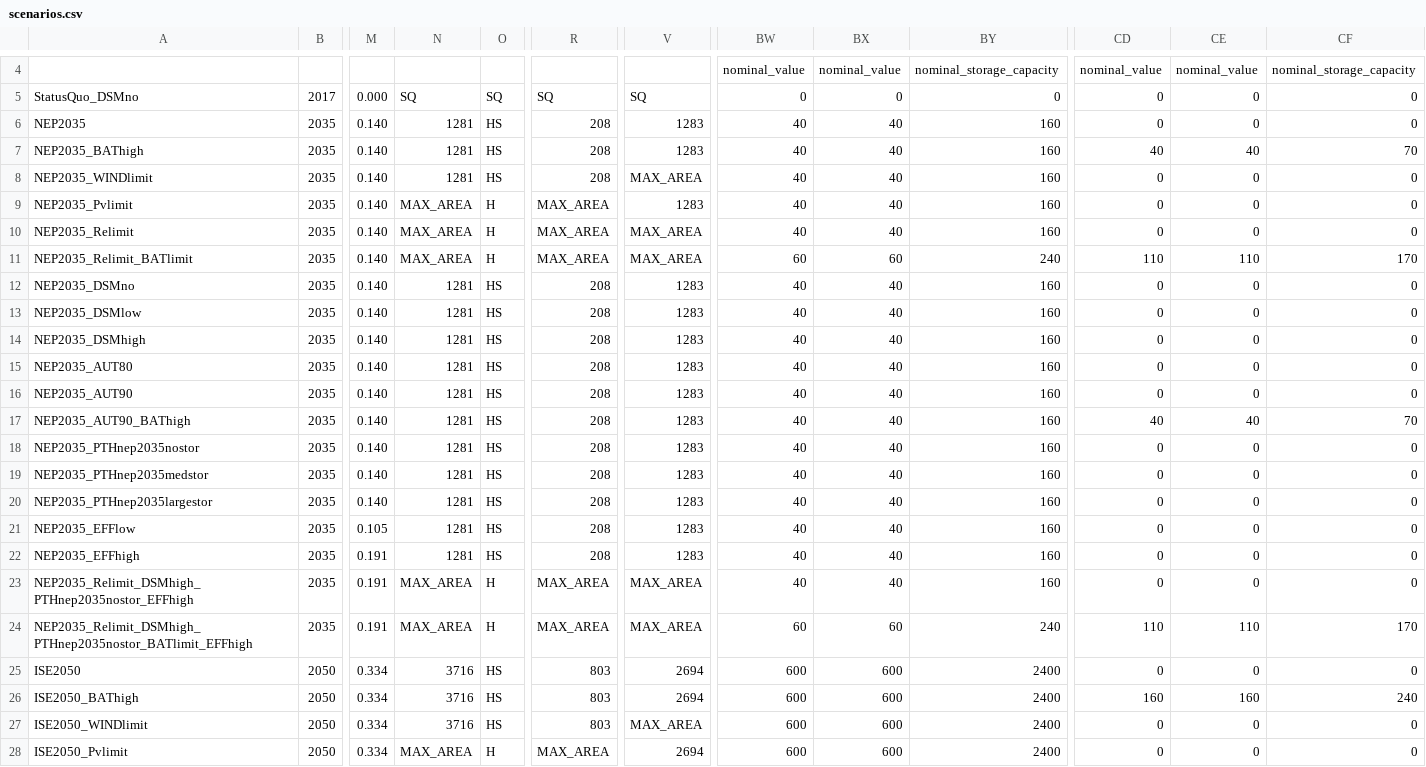
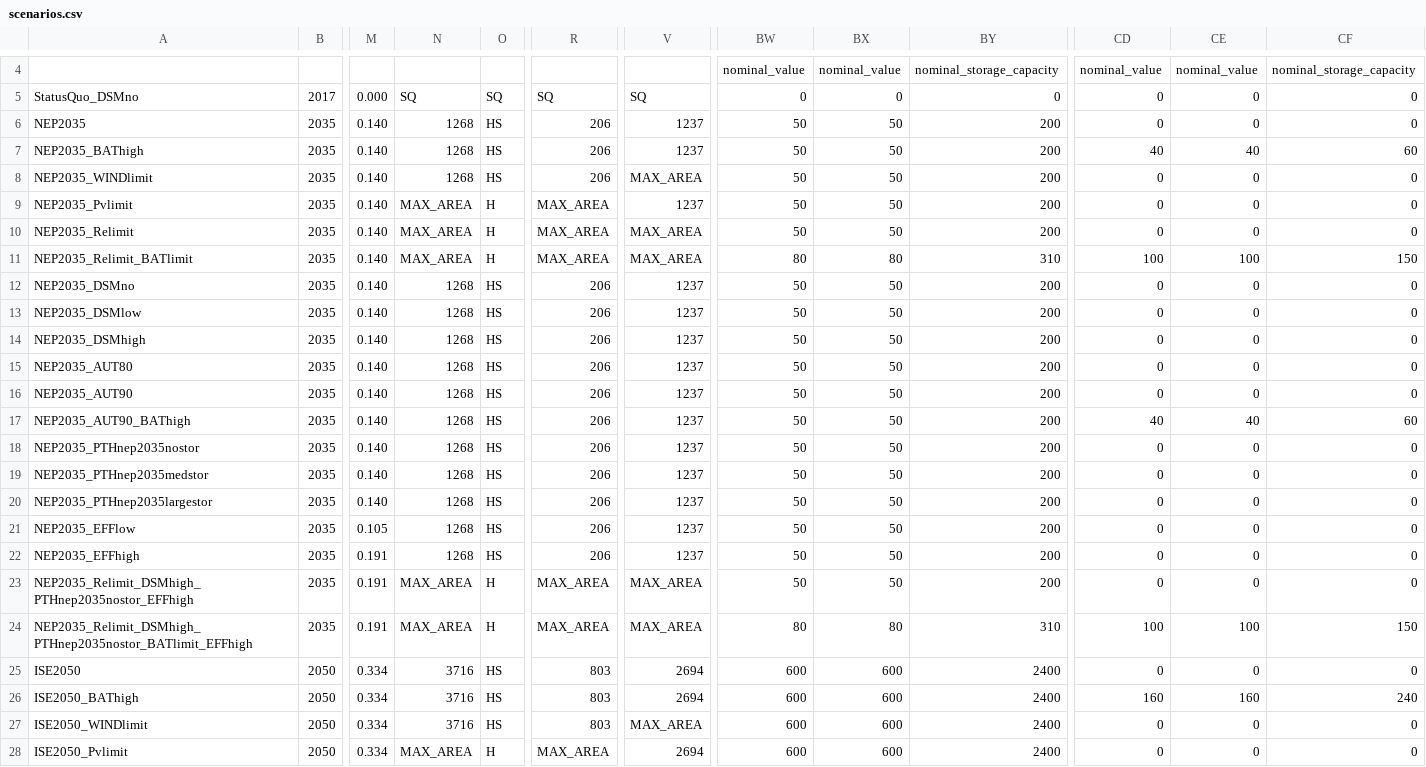
Before and after one commit to windnode/WindNODE_ABW, a CSV file: windnode_abw/scenarios/scenarios.csv, drawn as a sheet; only a part is shown, gaps mark what is left out; the diff names each change by its address in the sheet, - before the commit and + after, or states it on an @@ line.

Commit message:
update scenarios
new numbers from NEP2035

```diff
--- a/windnode_abw/scenarios/scenarios.csv
+++ b/windnode_abw/scenarios/scenarios.csv
-N6:N8: 1281
+N6:N8: 1268
-R6:R8: 208
+R6:R8: 206
-V6:V7: 1283
+V6:V7: 1237
-BW6:BW10: 40
+BW6:BW10: 50
-BX6:BX10: 40
+BX6:BX10: 50
-BY6:BY10: 160
+BY6:BY10: 200
-CF7: 70
+CF7: 60
-V9: 1283
+V9: 1237
-BW11: 60
+BW11: 80
-BX11: 60
+BX11: 80
-BY11: 240
+BY11: 310
-CD11: 110
+CD11: 100
-CE11: 110
+CE11: 100
-CF11: 170
+CF11: 150
-N12:N22: 1281
+N12:N22: 1268
-R12:R22: 208
+R12:R22: 206
-V12:V22: 1283
+V12:V22: 1237
-BW12:BW23: 40
+BW12:BW23: 50
-BX12:BX23: 40
+BX12:BX23: 50
-BY12:BY23: 160
+BY12:BY23: 200
-CF17: 70
+CF17: 60
-BW24: 60
+BW24: 80
-BX24: 60
+BX24: 80
-BY24: 240
+BY24: 310
-CD24: 110
+CD24: 100
-CE24: 110
+CE24: 100
-CF24: 170
+CF24: 150
```
Also changed, not shown: 19 other files.
